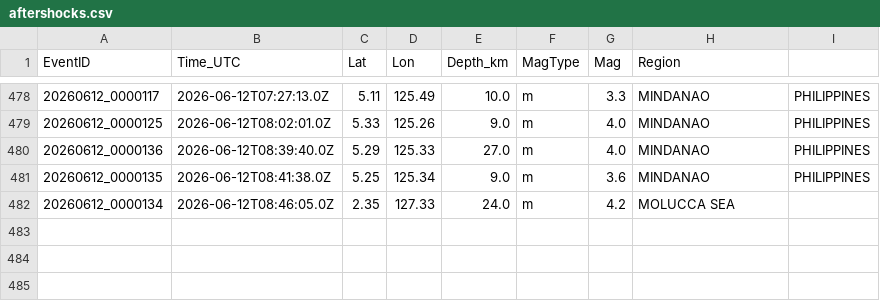
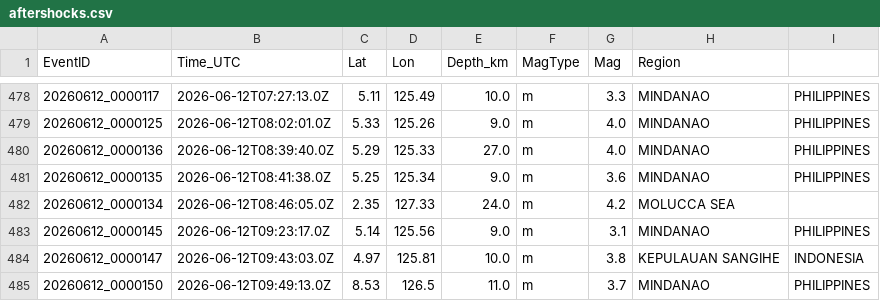
Before and after one commit to aliosmanoncel/seismo-report, a CSV file: events/Mindanao-2026/aftershocks.csv, drawn as a sheet; only a part is shown, gaps mark what is left out.

```diff
--- a/events/Mindanao-2026/aftershocks.csv
+++ b/events/Mindanao-2026/aftershocks.csv
@@ -482 +482,4 @@ EventID,Time_UTC,Lat,Lon,Depth_km,MagType,Mag,Region
 20260612_0000134,2026-06-12T08:46:05.0Z,2.35,127.33,24.0,m,4.2,MOLUCCA SEA
+20260612_0000145,2026-06-12T09:23:17.0Z,5.14,125.56,9.0,m,3.1,MINDANAO, PHILIPPINES
+20260612_0000147,2026-06-12T09:43:03.0Z,4.97,125.81,10.0,m,3.8,KEPULAUAN SANGIHE, INDONESIA
+20260612_0000150,2026-06-12T09:49:13.0Z,8.53,126.5,11.0,m,3.7,MINDANAO, PHILIPPINES
```
Also changed, not shown: 5 other files.
